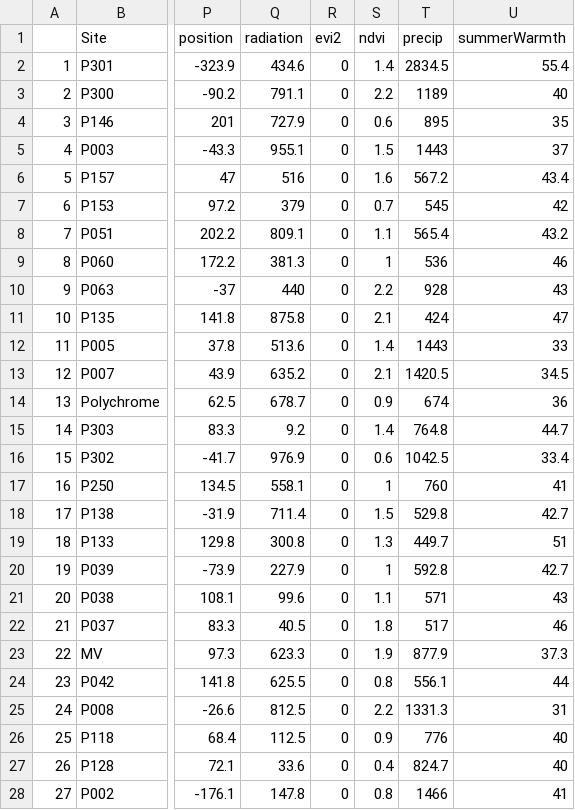
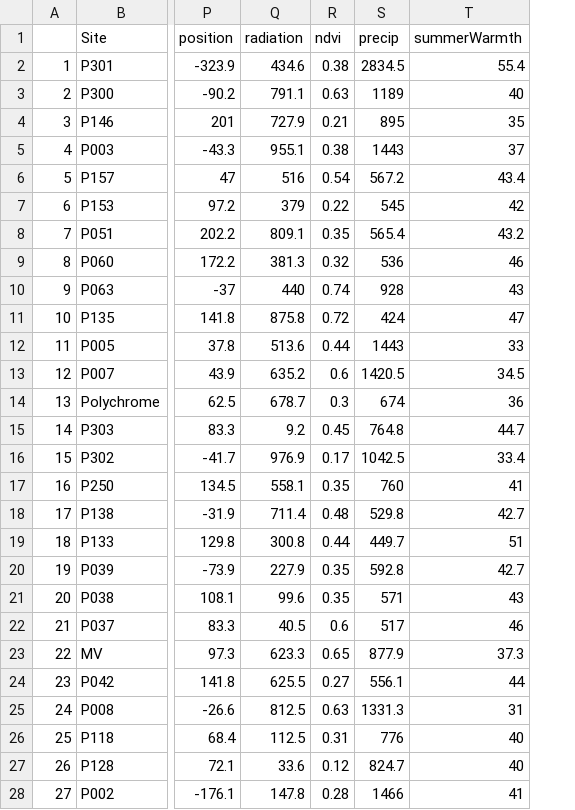
Before and after one commit to jeff-wagner/akpika-covs, a CSV file: data/sites_extracted.csv, drawn as a sheet; only a part is shown, gaps mark what is left out; removed rows and columns are numbered as before the commit, all else as after; the diff covers the shown part only; the diff names each change by its address in the sheet, - before the commit and + after, or states it on an @@ line.

```diff
--- a/data/sites_extracted.csv
+++ b/data/sites_extracted.csv
-column R (evi2), rows 2-28: all 0
-R2 (ndvi): 1.4
+R2 (ndvi): 0.38
-R3 (ndvi): 2.2
+R3 (ndvi): 0.63
-R4 (ndvi): 0.6
+R4 (ndvi): 0.21
-R5 (ndvi): 1.5
+R5 (ndvi): 0.38
-R6 (ndvi): 1.6
+R6 (ndvi): 0.54
-R7 (ndvi): 0.7
+R7 (ndvi): 0.22
-R8 (ndvi): 1.1
+R8 (ndvi): 0.35
-R9 (ndvi): 1
+R9 (ndvi): 0.32
-R10 (ndvi): 2.2
+R10 (ndvi): 0.74
-R11 (ndvi): 2.1
+R11 (ndvi): 0.72
-R12 (ndvi): 1.4
+R12 (ndvi): 0.44
-R13 (ndvi): 2.1
+R13 (ndvi): 0.6
-R14 (ndvi): 0.9
+R14 (ndvi): 0.3
-R15 (ndvi): 1.4
+R15 (ndvi): 0.45
-R16 (ndvi): 0.6
+R16 (ndvi): 0.17
-R17 (ndvi): 1
+R17 (ndvi): 0.35
-R18 (ndvi): 1.5
+R18 (ndvi): 0.48
-R19 (ndvi): 1.3
+R19 (ndvi): 0.44
-R20 (ndvi): 1
+R20 (ndvi): 0.35
-R21 (ndvi): 1.1
+R21 (ndvi): 0.35
-R22 (ndvi): 1.8
+R22 (ndvi): 0.6
-R23 (ndvi): 1.9
+R23 (ndvi): 0.65
-R24 (ndvi): 0.8
+R24 (ndvi): 0.27
-R25 (ndvi): 2.2
+R25 (ndvi): 0.63
-R26 (ndvi): 0.9
+R26 (ndvi): 0.31
-R27 (ndvi): 0.4
+R27 (ndvi): 0.12
-R28 (ndvi): 0.8
+R28 (ndvi): 0.28
```
Also changed, not shown: 19 edited cells elsewhere in this file, 4 other files.
